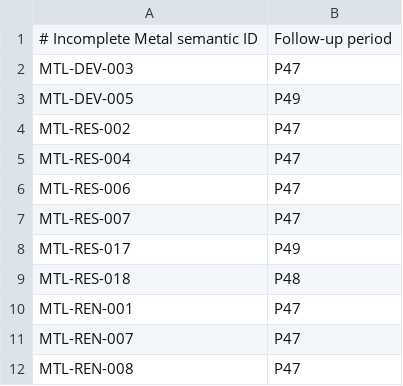
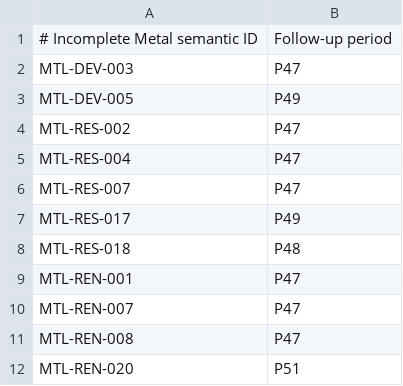
Before and after one commit to HissingRat/vkmtl, a TSV file: docs/develop/period45/gap-routing.tsv, drawn as a sheet; only a part is shown; the shorter side is filled out with more unchanged rows; the diff names each change by its address in the sheet, - before the commit and + after, or states it on an @@ line.

```diff
--- a/docs/develop/period45/gap-routing.tsv
+++ b/docs/develop/period45/gap-routing.tsv
-row 6: MTL-RES-006 | P47
```
Also changed, not shown: 18 other files.
